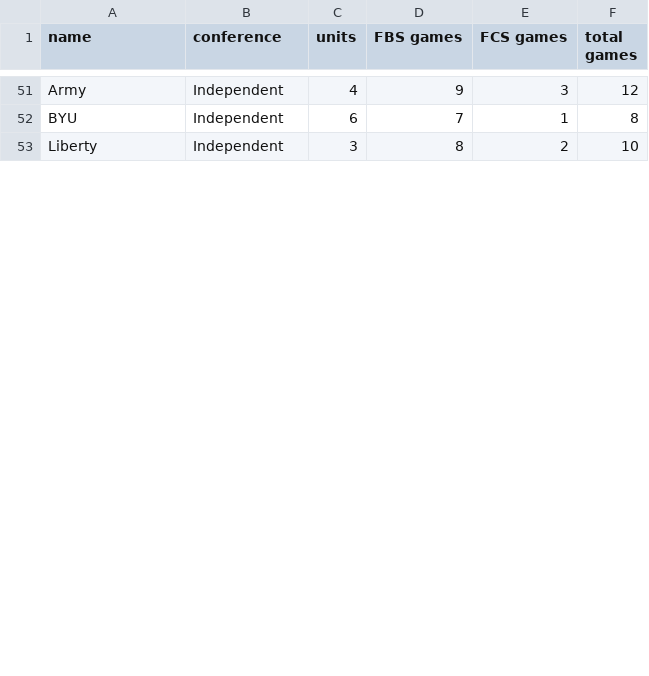
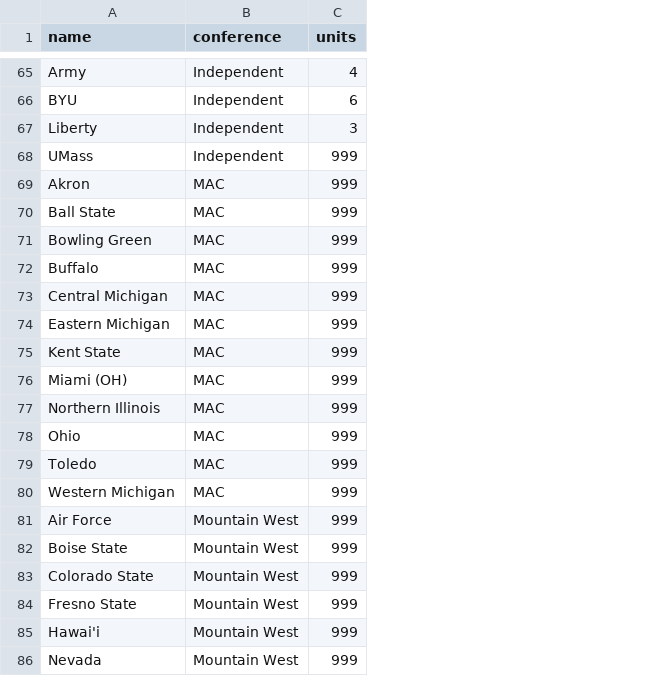
Before and after one commit to erdman/ncaa-portfolio, a CSV file: json/fbs-2020.csv, drawn as a sheet; only a part is shown, gaps mark what is left out; removed rows and columns are numbered as before the commit, all else as after; the diff covers the shown part only; the diff names each change by its address in the sheet, - before the commit and + after, or states it on an @@ line.

Commit message:
Add FBS schools that have scheduled football games so that they are scored properly.

```diff
--- a/json/fbs-2020.csv
+++ b/json/fbs-2020.csv
-column D (FBS games), rows 51-53: 9 | 7 | 8
-column E (FCS games), rows 51-53: 3 | 1 | 2
-column F (total games), rows 51-53: 12 | 8 | 10
+row 68: UMass | Independent | 999
+row 69: Akron | MAC | 999
+row 70: Ball State | MAC | 999
+row 71: Bowling Green | MAC | 999
+row 72: Buffalo | MAC | 999
+row 73: Central Michigan | MAC | 999
+row 74: Eastern Michigan | MAC | 999
+row 75: Kent State | MAC | 999
+row 76: Miami (OH) | MAC | 999
+row 77: Northern Illinois | MAC | 999
+row 78: Ohio | MAC | 999
+row 79: Toledo | MAC | 999
+row 80: Western Michigan | MAC | 999
+row 81: Air Force | Mountain West | 999
+row 82: Boise State | Mountain West | 999
+row 83: Colorado State | Mountain West | 999
+row 84: Fresno State | Mountain West | 999
+row 85: Hawai'i | Mountain West | 999
+row 86: Nevada | Mountain West | 999
```
Also changed, not shown: 32 added rows elsewhere in this file, 2 other files.
